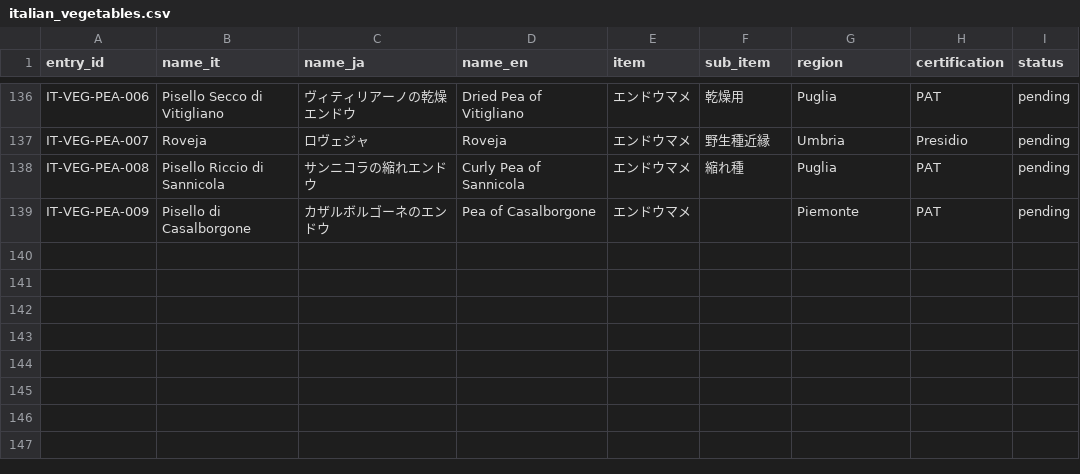
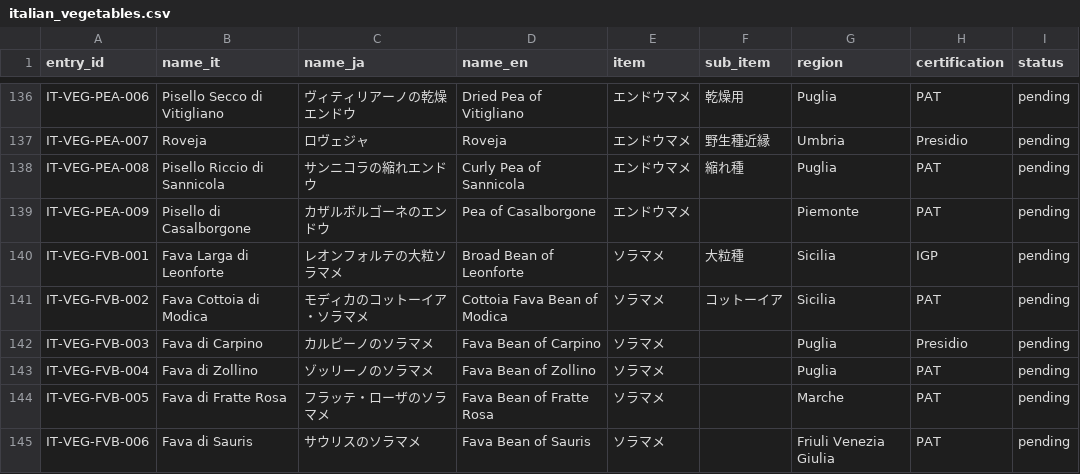
Before and after one commit to aiseed-dev/vegitage-data, a CSV file: data/master_lists/italian_vegetables.csv, drawn as a sheet; only a part is shown, gaps mark what is left out; the diff names each change by its address in the sheet, - before the commit and + after, or states it on an @@ line.

```diff
--- a/data/master_lists/italian_vegetables.csv
+++ b/data/master_lists/italian_vegetables.csv
+row 140: IT-VEG-FVB-001 | Fava Larga di Leonforte | レオンフォルテの大粒ソラマメ | Broad Bean of Leonforte | ソラマメ | 大粒種 | Sicilia | IGP | pending
+row 141: IT-VEG-FVB-002 | Fava Cottoia di Modica | モディカのコットーイア・ソラマメ | Cottoia Fava Bean of Modica | ソラマメ | コットーイア | Sicilia | PAT | pending
+row 142: IT-VEG-FVB-003 | Fava di Carpino | カルピーノのソラマメ | Fava Bean of Carpino | ソラマメ |  | Puglia | Presidio | pending
+row 143: IT-VEG-FVB-004 | Fava di Zollino | ゾッリーノのソラマメ | Fava Bean of Zollino | ソラマメ |  | Puglia | PAT | pending
+row 144: IT-VEG-FVB-005 | Fava di Fratte Rosa | フラッテ・ローザのソラマメ | Fava Bean of Fratte Rosa | ソラマメ |  | Marche | PAT | pending
+row 145: IT-VEG-FVB-006 | Fava di Sauris | サウリスのソラマメ | Fava Bean of Sauris | ソラマメ |  | Friuli Venezia Giulia | PAT | pending
```
Also changed, not shown: data/master_lists/items.csv.
